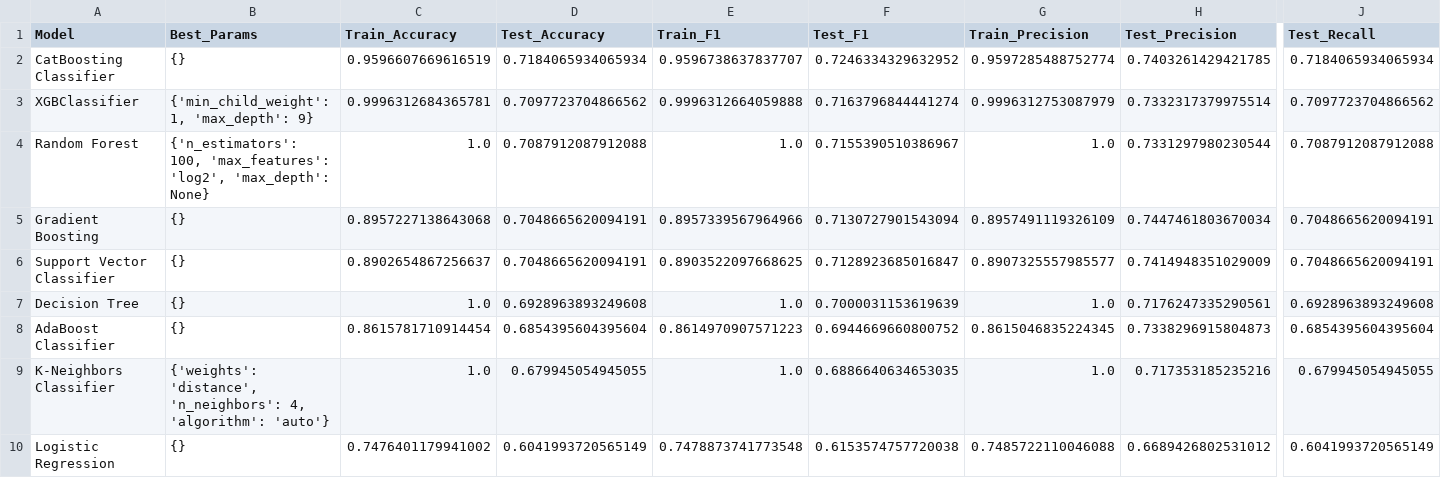
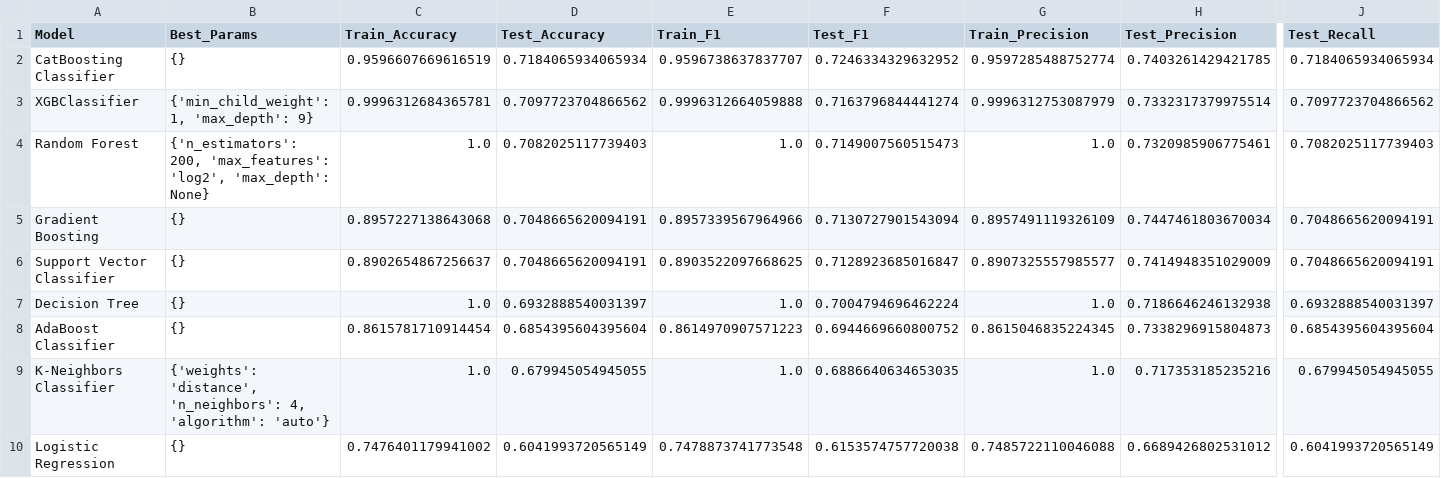
Before and after one commit to srinu-nayak/visa-application, a CSV file: src/mlproject/components/model_evaluation_report_2025_08_27.csv (was artifacts/model_evaluation_report.csv), drawn as a sheet; only a part is shown, gaps mark what is left out; the diff names each change by its address in the sheet, - before the commit and + after, or states it on an @@ line.

```diff
--- a/artifacts/model_evaluation_report.csv
+++ b/src/mlproject/components/model_evaluation_report_2025_08_27.csv
-B4 (Best_Params): {'n_estimators': 100, 'max_features': 'log2',…
+B4 (Best_Params): {'n_estimators': 200, 'max_features': 'log2',…
-D4 (Test_Accuracy): 0.7087912087912088
+D4 (Test_Accuracy): 0.7082025117739403
-F4 (Test_F1): 0.7155390510386967
+F4 (Test_F1): 0.7149007560515473
-H4 (Test_Precision): 0.7331297980230544
+H4 (Test_Precision): 0.7320985906775461
-J4 (Test_Recall): 0.7087912087912088
+J4 (Test_Recall): 0.7082025117739403
-D7 (Test_Accuracy): 0.6928963893249608
+D7 (Test_Accuracy): 0.6932888540031397
-F7 (Test_F1): 0.7000031153619639
+F7 (Test_F1): 0.7004794696462224
-H7 (Test_Precision): 0.7176247335290561
+H7 (Test_Precision): 0.7186646246132938
-J7 (Test_Recall): 0.6928963893249608
+J7 (Test_Recall): 0.6932888540031397
```
Also changed, not shown: artifacts/model_evaluation_report_2025_08_27.csv, catboost_info/time_left.tsv, 5 other files.
